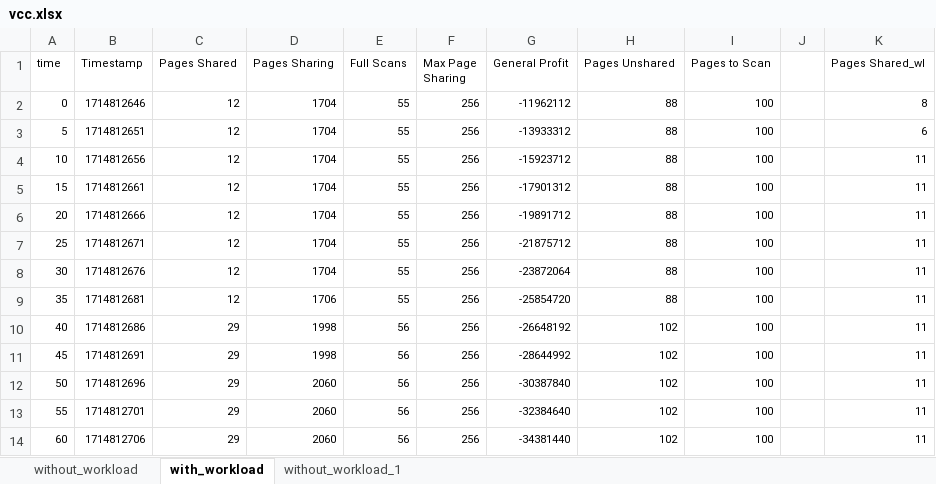
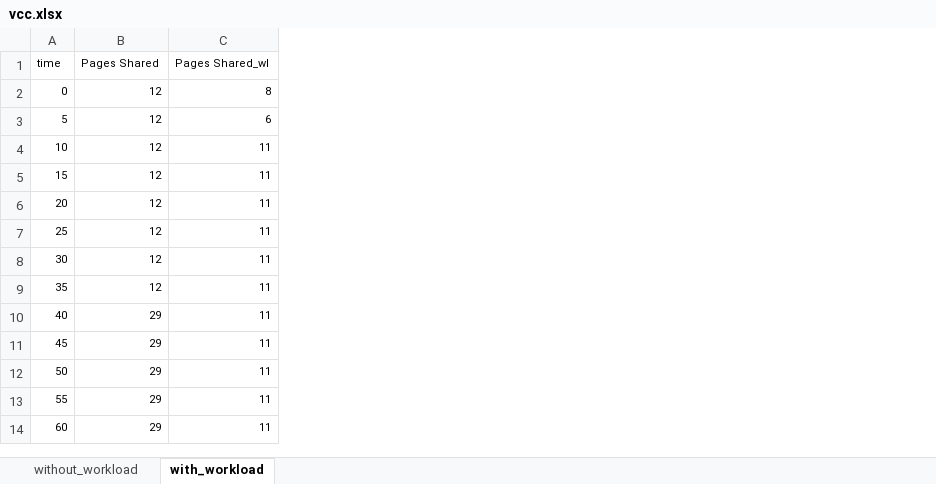
Before and after one commit to BharatP23/CS695_A4, an Excel workbook: vcc.xlsx, sheet with_workload, drawn as a sheet; only a part is shown; values as stored, in another font and other column widths than the file's, no borders; charts and pictures not drawn; the diff names each change by its address in the sheet, - before the commit and + after, or states it on an @@ line.

```diff
--- a/vcc.xlsx (sheet with_workload)
+++ b/vcc.xlsx (sheet with_workload)
-sheet tab: without_workload_1
-column B (Timestamp), rows 2-14: 1714812646 | 1714812651 | 1714812656 | 1714812661 | 1714812666 | 1714812671 | 1714812676 | 1714812681 | 1714812686 | 1714812691 | 1714812696 | 1714812701 | 1714812706
-column D (Pages Sharing), rows 2-14: 1704 | 1704 | 1704 | 1704 | 1704 | 1704 | 1704 | 1706 | 1998 | 1998 | 2060 | 2060 | 2060
-column E (Full Scans), rows 2-14: 55 | 55 | 55 | 55 | 55 | 55 | 55 | 55 | 56 | 56 | 56 | 56 | 56
-column F (Max Page Sharing), rows 2-14: all 256
-column G (General Profit), rows 2-14: -11962112 | -13933312 | -15923712 | -17901312 | -19891712 | -21875712 | -23872064 | -25854720 | -26648192 | -28644992 | -30387840 | -32384640 | -34381440
-column H (Pages Unshared), rows 2-14: 88 | 88 | 88 | 88 | 88 | 88 | 88 | 88 | 102 | 102 | 102 | 102 | 102
-column I (Pages to Scan), rows 2-14: all 100
-column J, empty
```
Also changed, not shown: sheet without_workload, charts or pictures.
